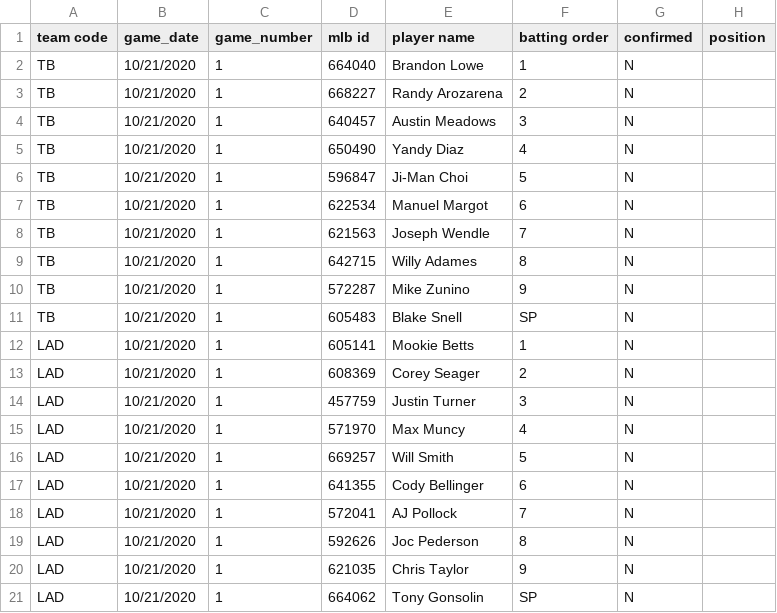
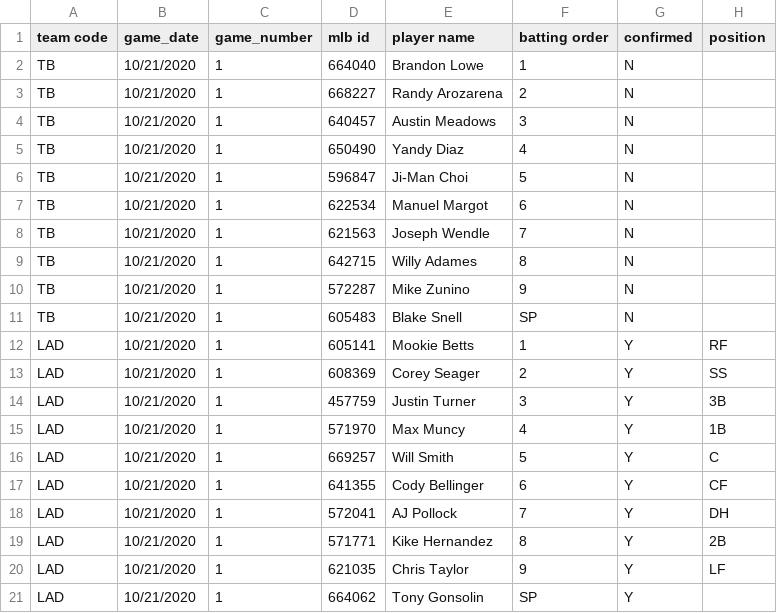
Before and after one commit to justinmof/MLBSheets-CSV-Files, a CSV file: BM-Lineup-Data.csv, drawn as a sheet.

```diff
--- a/BM-Lineup-Data.csv
+++ b/BM-Lineup-Data.csv
@@ -11,11 +11,11 @@ TB,10/21/2020,1,572287,Mike Zunino,9,N,
 TB,10/21/2020,1,605483,Blake Snell,SP,N,
-LAD,10/21/2020,1,605141,Mookie Betts,1,N,
-LAD,10/21/2020,1,608369,Corey Seager,2,N,
-LAD,10/21/2020,1,457759,Justin Turner,3,N,
-LAD,10/21/2020,1,571970,Max Muncy,4,N,
-LAD,10/21/2020,1,669257,Will Smith,5,N,
-LAD,10/21/2020,1,641355,Cody Bellinger,6,N,
-LAD,10/21/2020,1,572041,AJ Pollock,7,N,
-LAD,10/21/2020,1,592626,Joc Pederson,8,N,
-LAD,10/21/2020,1,621035,Chris Taylor,9,N,
-LAD,10/21/2020,1,664062,Tony Gonsolin,SP,N,
+LAD,10/21/2020,1,605141,Mookie Betts,1,Y,RF
+LAD,10/21/2020,1,608369,Corey Seager,2,Y,SS
+LAD,10/21/2020,1,457759,Justin Turner,3,Y,3B
+LAD,10/21/2020,1,571970,Max Muncy,4,Y,1B
+LAD,10/21/2020,1,669257,Will Smith,5,Y,C
+LAD,10/21/2020,1,641355,Cody Bellinger,6,Y,CF
+LAD,10/21/2020,1,572041,AJ Pollock,7,Y,DH
+LAD,10/21/2020,1,571771,Kike Hernandez,8,Y,2B
+LAD,10/21/2020,1,621035,Chris Taylor,9,Y,LF
+LAD,10/21/2020,1,664062,Tony Gonsolin,SP,Y,
```
Also changed, not shown: BM-Lineup-Data1.csv.
